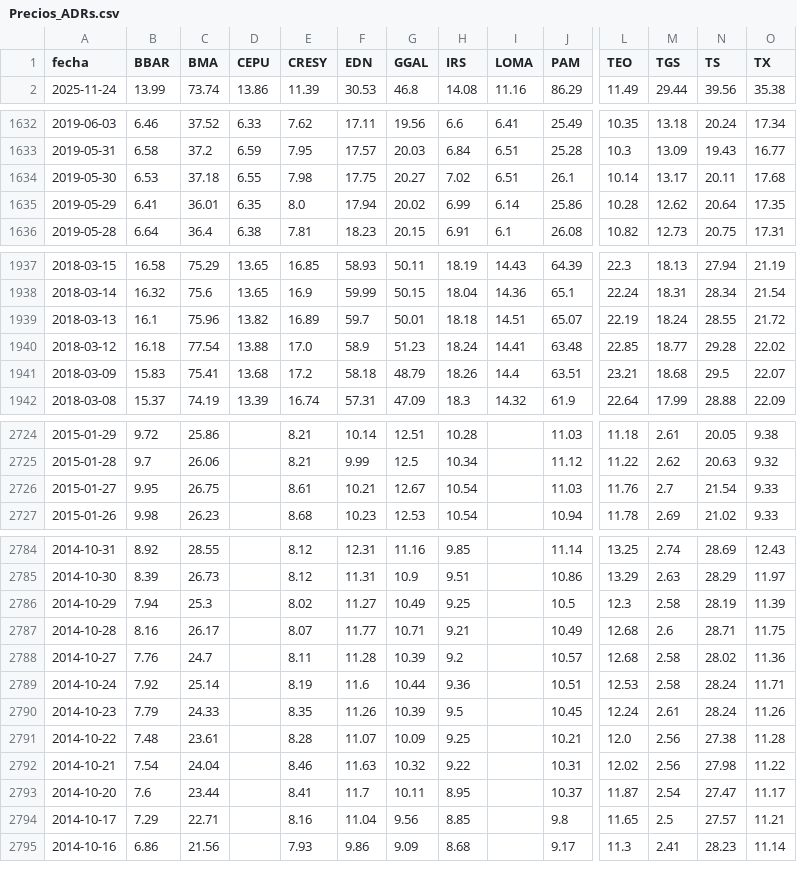
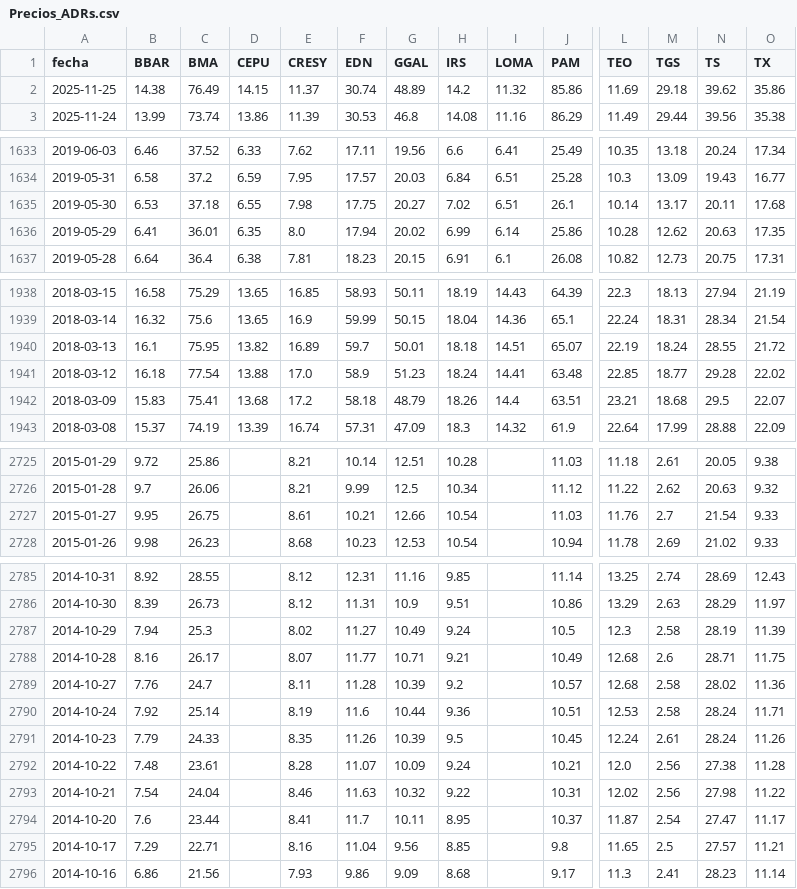
Before and after one commit to jesusrobles824/base-de-datos, a CSV file: Precios_ADRs.csv, drawn as a sheet; only a part is shown, gaps mark what is left out; addresses are those after the commit; rows hold the shown columns only; the diff names each change by its address in the sheet, - before the commit and + after, or states it on an @@ line.

```diff
--- a/Precios_ADRs.csv
+++ b/Precios_ADRs.csv
+row 2: 2025-11-25 | 14.38 | 76.49 | 14.15 | 11.37 | 30.74 | 48.89 | 14.2 | 11.32 | 85.86 | 11.69 | 29.18 | 39.62 | 35.86
-N1636 (TS): 20.64
+N1636 (TS): 20.63
-C1940 (BMA): 75.96
+C1940 (BMA): 75.95
-G2727 (GGAL): 12.67
+G2727 (GGAL): 12.66
-H2787 (IRS): 9.25
+H2787 (IRS): 9.24
-H2792 (IRS): 9.25
+H2792 (IRS): 9.24
```
Also changed, not shown: ADRs_variacion_porcentual_diaria.csv.
